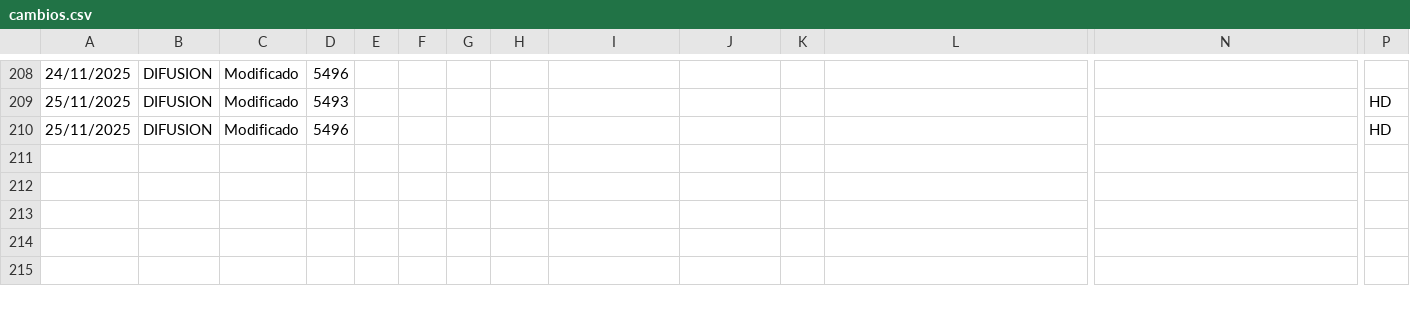
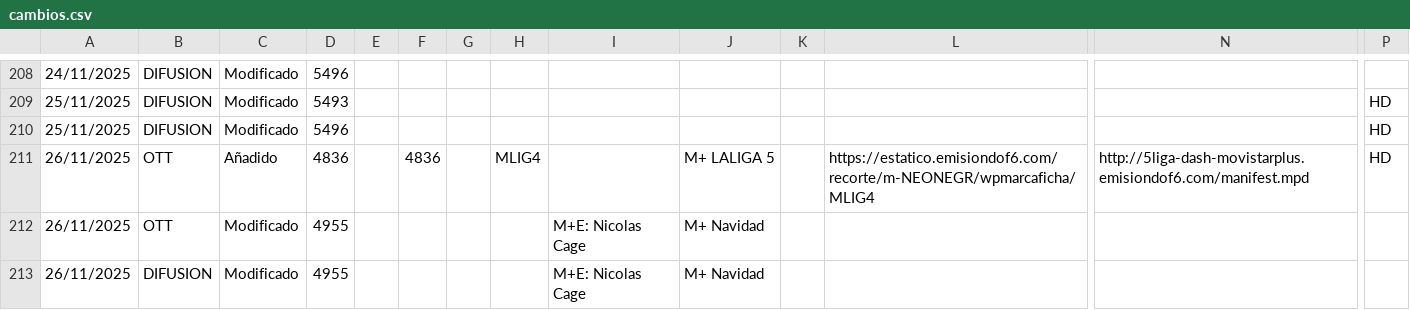
Before and after one commit to parotris3/Mfeed, a CSV file: cambios.csv, drawn as a sheet; only a part is shown, gaps mark what is left out; rows hold the shown columns only; the diff names each change by its address in the sheet, - before the commit and + after, or states it on an @@ line.

```diff
--- a/cambios.csv
+++ b/cambios.csv
+row 211: 26/11/2025 | OTT | Añadido | 4836 |  | 4836 |  | MLIG4 |  | M+ LALIGA 5 |  | https://estatico.emisiondof6.com/recorte/m-NEONEGR/wpmarcaficha/MLIG4 | http://5liga-dash-movistarplus.emisiondof6.com/manifest.mpd | HD
+row 212: 26/11/2025 | OTT | Modificado | 4955 |  |  |  |  | M+E: Nicolas Cage | M+ Navidad
+row 213: 26/11/2025 | DIFUSION | Modificado | 4955 |  |  |  |  | M+E: Nicolas Cage | M+ Navidad
```
Also changed, not shown: difusion.csv, ott.csv.
